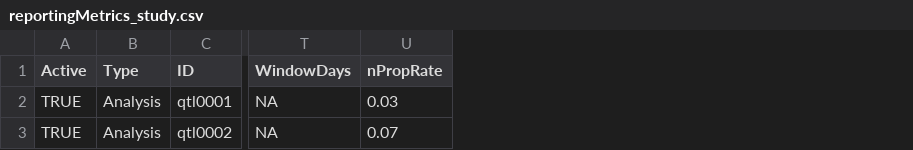
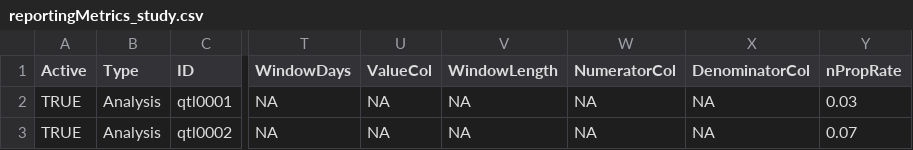
Before and after one commit to Gilead-Public/gsm.core, a CSV file: data-raw/reportingMetrics_study.csv, drawn as a sheet; only a part is shown, gaps mark what is left out; the diff names each change by its address in the sheet, - before the commit and + after, or states it on an @@ line.

```diff
--- a/data-raw/reportingMetrics_study.csv
+++ b/data-raw/reportingMetrics_study.csv
+column U (ValueCol), rows 2-3: NA | NA
+column V (WindowLength), rows 2-3: NA | NA
+column W (NumeratorCol), rows 2-3: NA | NA
+column X (DenominatorCol), rows 2-3: NA | NA
```
Also changed, not shown: data-raw/reportingGroups.csv, data-raw/reportingMetrics.csv, 18 other files.
